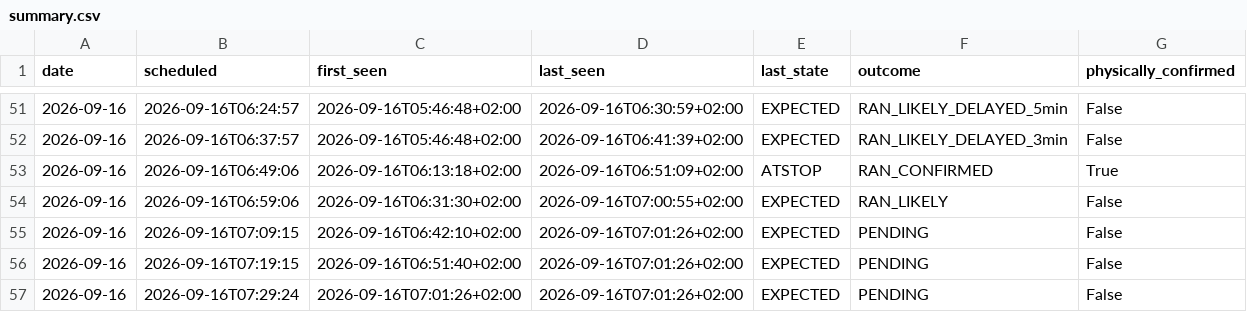
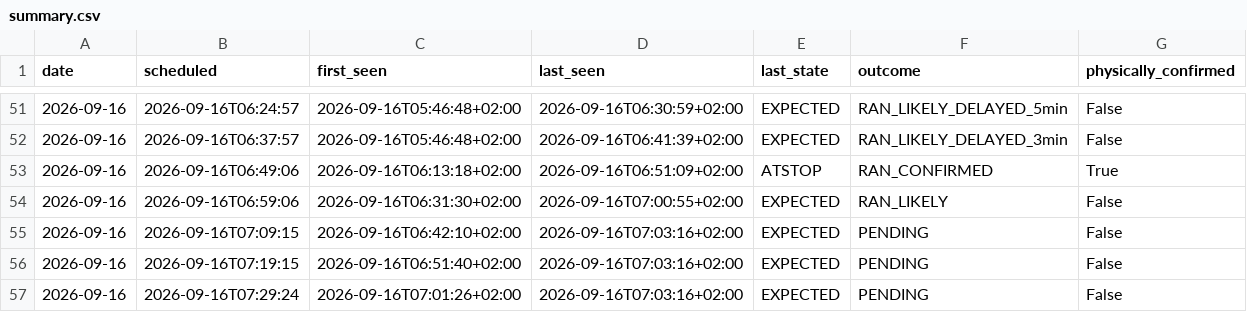
Before and after one commit to johanna86-sudo/sl-516-logg, a CSV file: data/morning/summary.csv, drawn as a sheet; only a part is shown, gaps mark what is left out.

```diff
--- a/data/morning/summary.csv
+++ b/data/morning/summary.csv
@@ -54,4 +54,4 @@ date,scheduled,first_seen,last_seen,last_state,outcome,physically_confirmed
 2026-09-16,2026-09-16T06:59:06,2026-09-16T06:31:30+02:00,2026-09-16T07:00:55+02:00,EXPECTED,RAN_LIKELY,False
-2026-09-16,2026-09-16T07:09:15,2026-09-16T06:42:10+02:00,2026-09-16T07:01:26+02:00,EXPECTED,PENDING,False
-2026-09-16,2026-09-16T07:19:15,2026-09-16T06:51:40+02:00,2026-09-16T07:01:26+02:00,EXPECTED,PENDING,False
-2026-09-16,2026-09-16T07:29:24,2026-09-16T07:01:26+02:00,2026-09-16T07:01:26+02:00,EXPECTED,PENDING,False
+2026-09-16,2026-09-16T07:09:15,2026-09-16T06:42:10+02:00,2026-09-16T07:03:16+02:00,EXPECTED,PENDING,False
+2026-09-16,2026-09-16T07:19:15,2026-09-16T06:51:40+02:00,2026-09-16T07:03:16+02:00,EXPECTED,PENDING,False
+2026-09-16,2026-09-16T07:29:24,2026-09-16T07:01:26+02:00,2026-09-16T07:03:16+02:00,EXPECTED,PENDING,False
```
Also changed, not shown: data/morning/raw/2026-09-16.csv.
